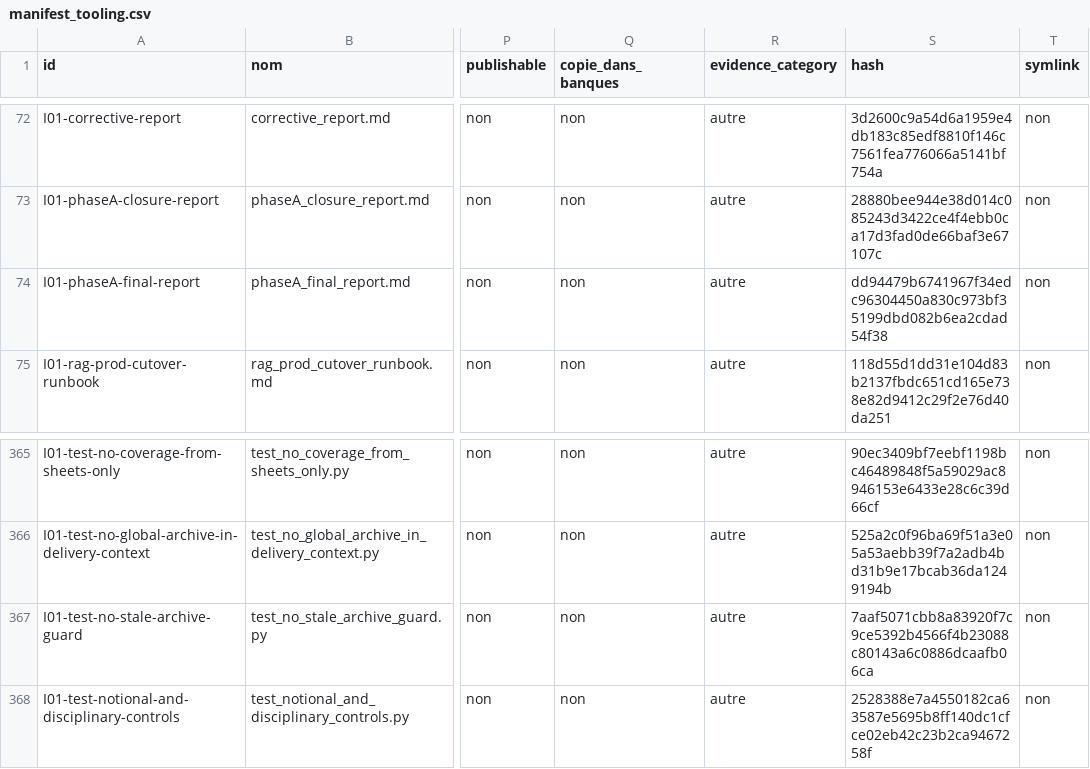
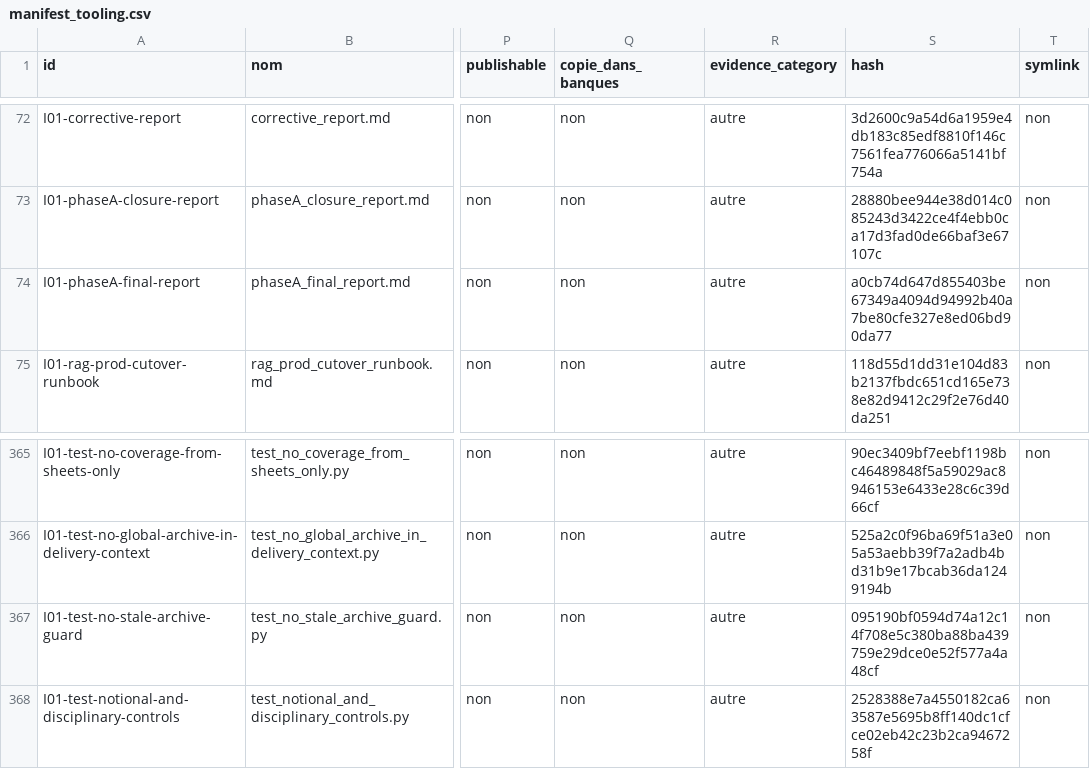
Before and after one commit to cyranoaladin/NSI, a CSV file: manifest_tooling.csv, drawn as a sheet; only a part is shown, gaps mark what is left out; the diff names each change by its address in the sheet, - before the commit and + after, or states it on an @@ line.

```diff
--- a/manifest_tooling.csv
+++ b/manifest_tooling.csv
-S74 (hash): dd94479b6741967f34edc96304450a830c973bf35199dbd082b6ea2cdad54f38
+S74 (hash): a0cb74d647d855403be67349a4094d94992b40a7be80cfe327e8ed06bd90da77
-S367 (hash): 7aaf5071cbb8a83920f7c9ce5392b4566f4b23088c80143a6c0886dcaafb06ca
+S367 (hash): 095190bf0594d74a12c14f708e5c380ba88ba439759e29dce0e52f577a4a48cf
```
Also changed, not shown: 3 other files.
